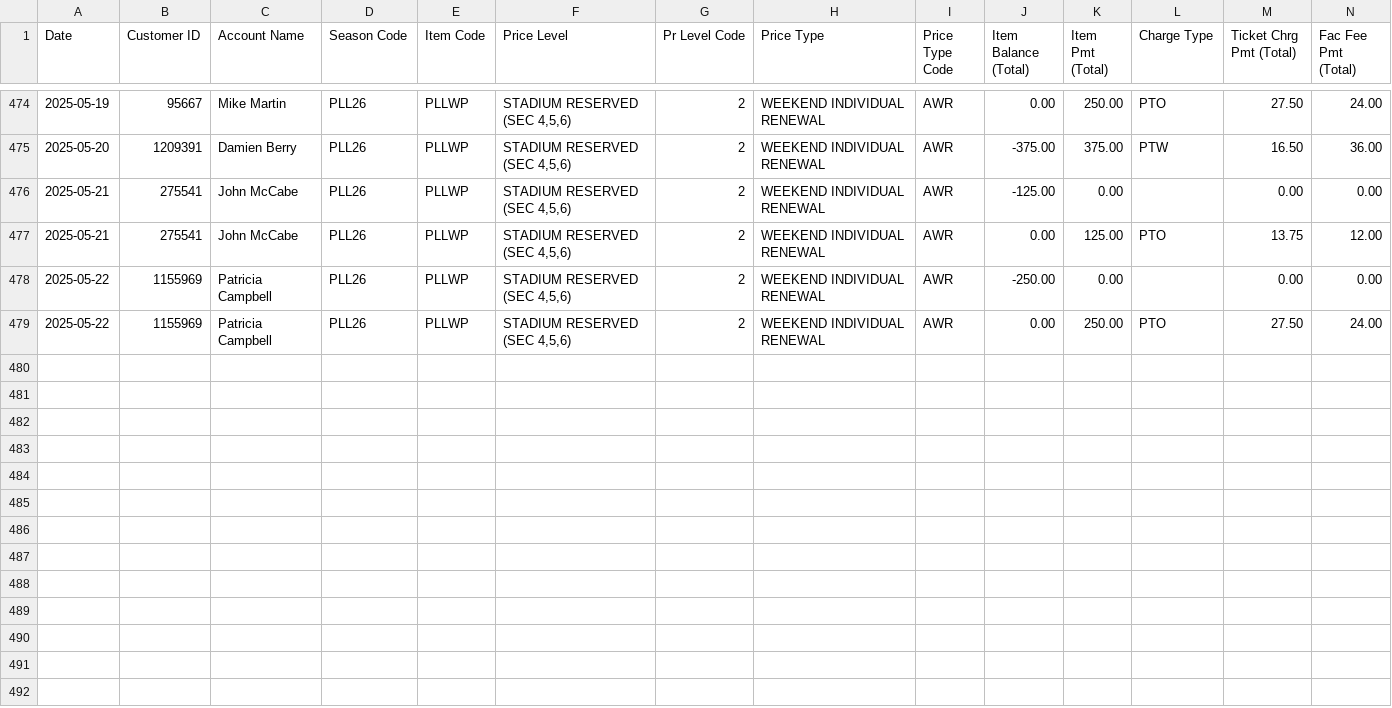
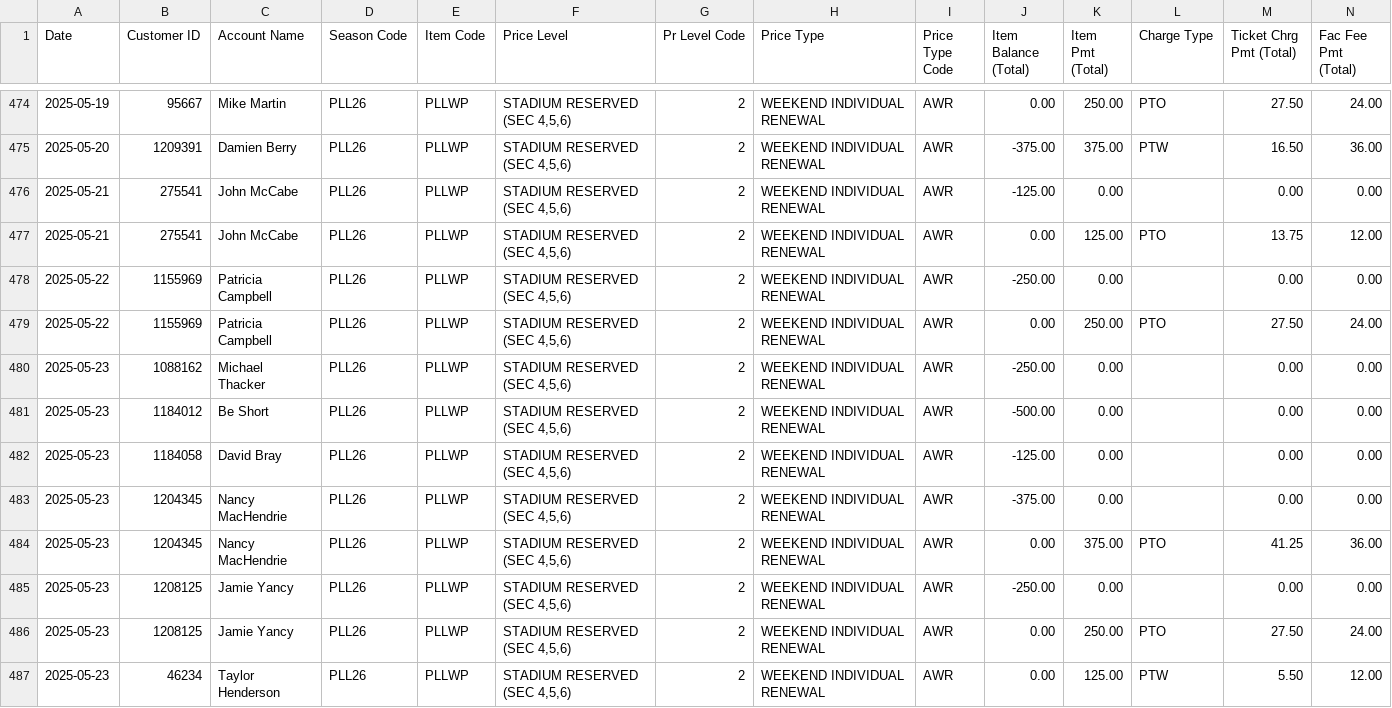
Before and after one commit to spuchta/PLL_BI_TIX, a CSV file: sales-reports/Denver/PLL Original Item Sales - HOMECOMING PASS SALES.csv, drawn as a sheet; only a part is shown, gaps mark what is left out; rows hold the shown columns only; the diff names each change by its address in the sheet, - before the commit and + after, or states it on an @@ line.

```diff
--- a/sales-reports/Denver/PLL Original Item Sales - HOMECOMING PASS SALES.csv
+++ b/sales-reports/Denver/PLL Original Item Sales - HOMECOMING PASS SALES.csv
+row 480: 2025-05-23 | 1088162 | Michael Thacker | PLL26 | PLLWP | STADIUM RESERVED (SEC 4,5,6) | 2 | WEEKEND INDIVIDUAL RENEWAL | AWR | -250.00 | 0.00 |  | 0.00 | 0.00
+row 481: 2025-05-23 | 1184012 | Be Short | PLL26 | PLLWP | STADIUM RESERVED (SEC 4,5,6) | 2 | WEEKEND INDIVIDUAL RENEWAL | AWR | -500.00 | 0.00 |  | 0.00 | 0.00
+row 482: 2025-05-23 | 1184058 | David Bray | PLL26 | PLLWP | STADIUM RESERVED (SEC 4,5,6) | 2 | WEEKEND INDIVIDUAL RENEWAL | AWR | -125.00 | 0.00 |  | 0.00 | 0.00
+row 483: 2025-05-23 | 1204345 | Nancy MacHendrie | PLL26 | PLLWP | STADIUM RESERVED (SEC 4,5,6) | 2 | WEEKEND INDIVIDUAL RENEWAL | AWR | -375.00 | 0.00 |  | 0.00 | 0.00
+row 484: 2025-05-23 | 1204345 | Nancy MacHendrie | PLL26 | PLLWP | STADIUM RESERVED (SEC 4,5,6) | 2 | WEEKEND INDIVIDUAL RENEWAL | AWR | 0.00 | 375.00 | PTO | 41.25 | 36.00
+row 485: 2025-05-23 | 1208125 | Jamie Yancy | PLL26 | PLLWP | STADIUM RESERVED (SEC 4,5,6) | 2 | WEEKEND INDIVIDUAL RENEWAL | AWR | -250.00 | 0.00 |  | 0.00 | 0.00
+row 486: 2025-05-23 | 1208125 | Jamie Yancy | PLL26 | PLLWP | STADIUM RESERVED (SEC 4,5,6) | 2 | WEEKEND INDIVIDUAL RENEWAL | AWR | 0.00 | 250.00 | PTO | 27.50 | 24.00
+row 487: 2025-05-23 | 46234 | Taylor Henderson | PLL26 | PLLWP | STADIUM RESERVED (SEC 4,5,6) | 2 | WEEKEND INDIVIDUAL RENEWAL | AWR | 0.00 | 125.00 | PTW | 5.50 | 12.00
```
Also changed, not shown: sales-reports/Denver/PLL Original Item Sales - HOMECOMING PASS Availability.csv, sales-reports/Denver/PLL Original Item Sales - SINGLE TICKET SALES.csv, 4 other files.
